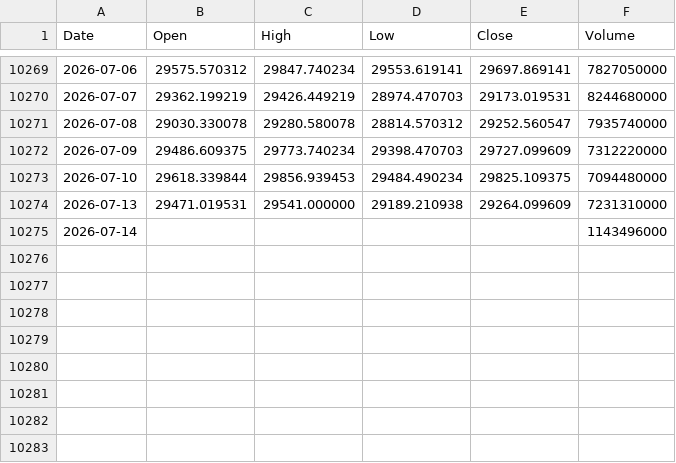
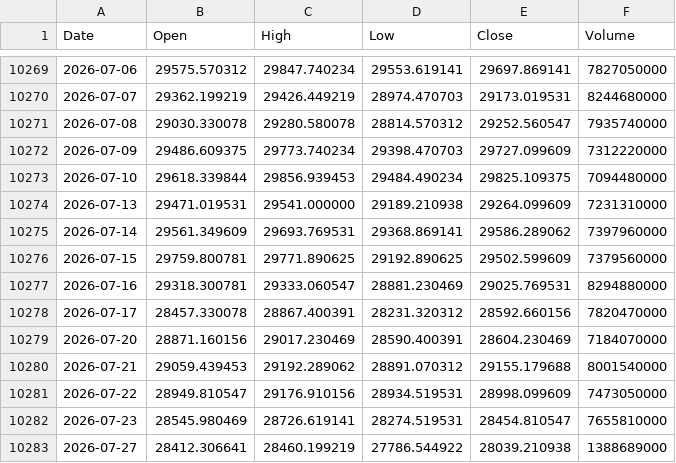
Before and after one commit to yoonwu/s-backtesting, a CSV file: volswitch/data/ndx.csv, drawn as a sheet; only a part is shown, gaps mark what is left out.

```diff
--- a/volswitch/data/ndx.csv
+++ b/volswitch/data/ndx.csv
@@ -10274,2 +10274,10 @@ Date,Open,High,Low,Close,Volume
 2026-07-13,29471.019531,29541.000000,29189.210938,29264.099609,7231310000
-2026-07-14,,,,,1143496000
+2026-07-14,29561.349609,29693.769531,29368.869141,29586.289062,7397960000
+2026-07-15,29759.800781,29771.890625,29192.890625,29502.599609,7379560000
+2026-07-16,29318.300781,29333.060547,28881.230469,29025.769531,8294880000
+2026-07-17,28457.330078,28867.400391,28231.320312,28592.660156,7820470000
+2026-07-20,28871.160156,29017.230469,28590.400391,28604.230469,7184070000
+2026-07-21,29059.439453,29192.289062,28891.070312,29155.179688,8001540000
+2026-07-22,28949.810547,29176.910156,28934.519531,28998.099609,7473050000
+2026-07-23,28545.980469,28726.619141,28274.519531,28454.810547,7655810000
+2026-07-27,28412.306641,28460.199219,27786.544922,28039.210938,1388689000
```
Also changed, not shown: volswitch/data/qqq.csv, volswitch/data/soxl.csv, 2 other files.
